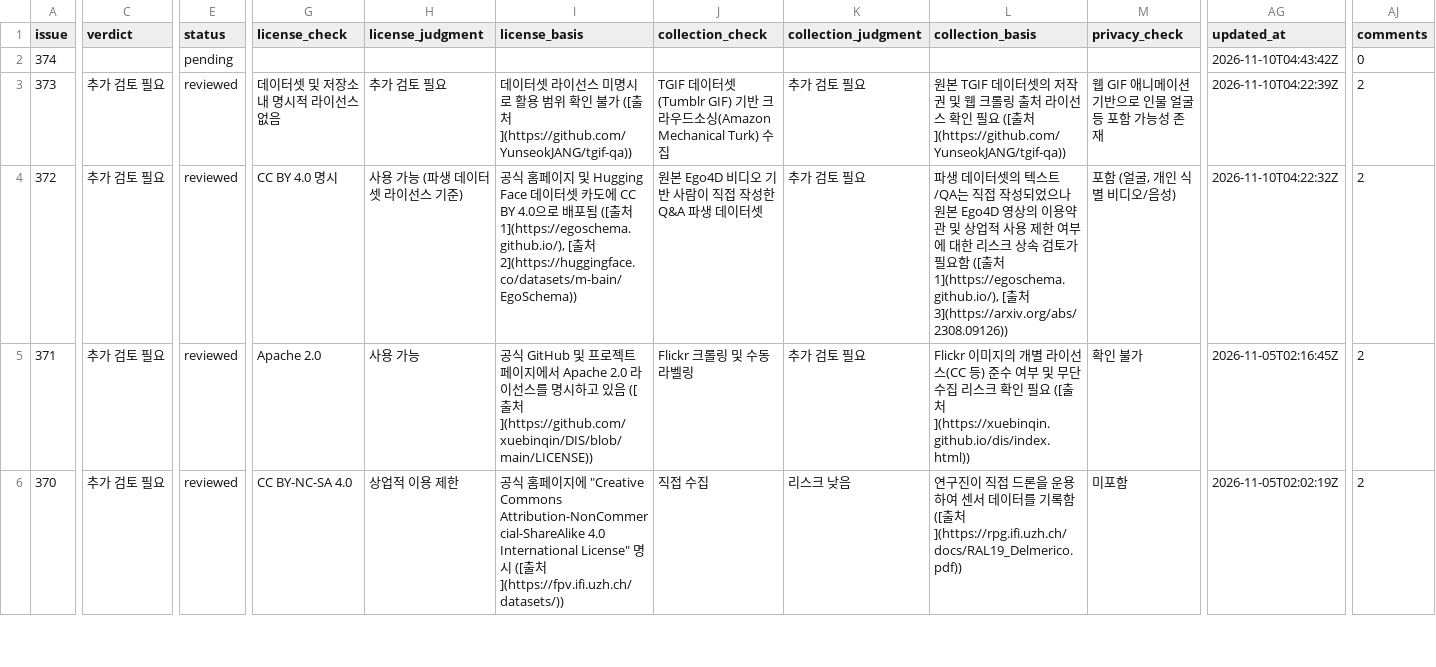
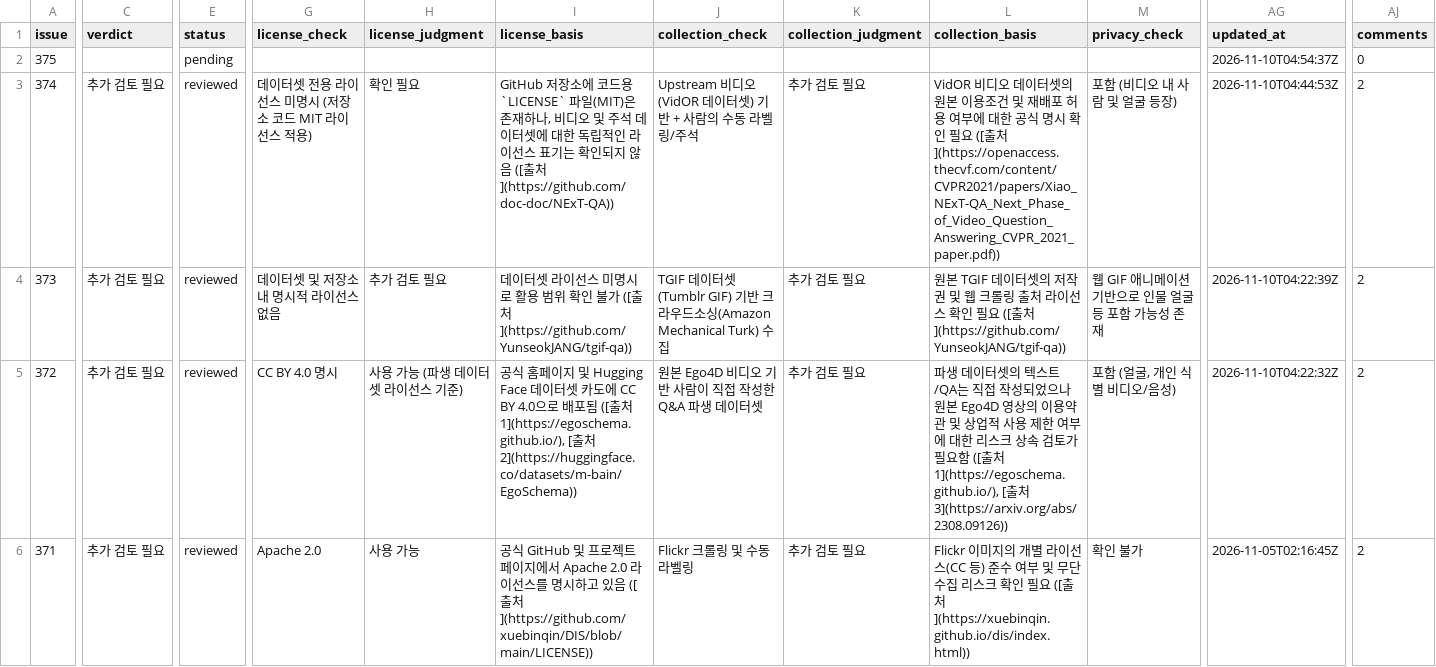
Before and after one commit to aigovsensing/dataset-review, a CSV file: docs/data/reviews.csv, drawn as a sheet; only a part is shown, gaps mark what is left out; the shorter side is filled out with more unchanged rows; addresses are those after the commit; rows hold the shown columns only; the diff covers the shown part only; the diff names each change by its address in the sheet, - before the commit and + after, or states it on an @@ line.

```diff
--- a/docs/data/reviews.csv
+++ b/docs/data/reviews.csv
+row 2: 375 |  | pending |  |  |  |  |  |  |  | 2026-11-10T04:54:37Z | 0
-C3 (verdict): (empty)
+C3 (verdict): 추가 검토 필요
-E3 (status): pending
+E3 (status): reviewed
-G3 (license_check): (empty)
+G3 (license_check): 데이터셋 전용 라이선스 미명시 (저장소 코드 MIT 라이선스 적용)
-H3 (license_judgment): (empty)
+H3 (license_judgment): 확인 필요
-I3 (license_basis): (empty)
+I3 (license_basis): GitHub 저장소에 코드용 `LICENSE` 파일(MIT)은 존재하나, 비디오 및 주석 데이터셋에 대한 독립적인 라이선스 표기는 확인되지 않음 ([출처](https://github.com/doc-doc/NExT-QA))
-J3 (collection_check): (empty)
+J3 (collection_check): Upstream 비디오(VidOR 데이터셋) 기반 + 사람의 수동 라벨링/주석
-K3 (collection_judgment): (empty)
+K3 (collection_judgment): 추가 검토 필요
-L3 (collection_basis): (empty)
+L3 (collection_basis): VidOR 비디오 데이터셋의 원본 이용조건 및 재배포 허용 여부에 대한 공식 명시 확인 필요 ([출처](https://openaccess.thecvf.com/content/CVPR2021/papers/Xiao_NExT-QA_Next_Phase_of_Video_Question_Answering_CVPR_2021_paper.pdf))
-M3 (privacy_check): (empty)
+M3 (privacy_check): 포함 (비디오 내 사람 및 얼굴 등장)
-AG3 (updated_at): 2026-11-10T04:43:42Z
+AG3 (updated_at): 2026-11-10T04:44:53Z
-AJ3 (comments): 0
+AJ3 (comments): 2
```
Also changed, not shown: 3 edited cells elsewhere in this file, 2 other files.
